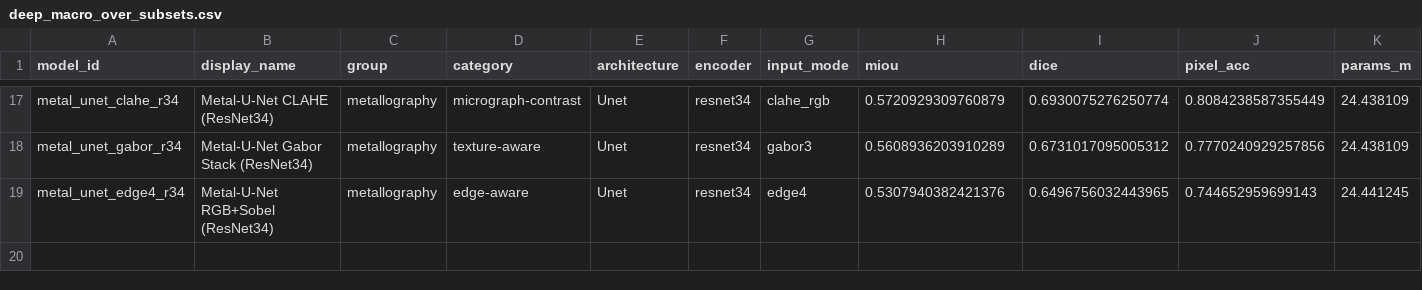
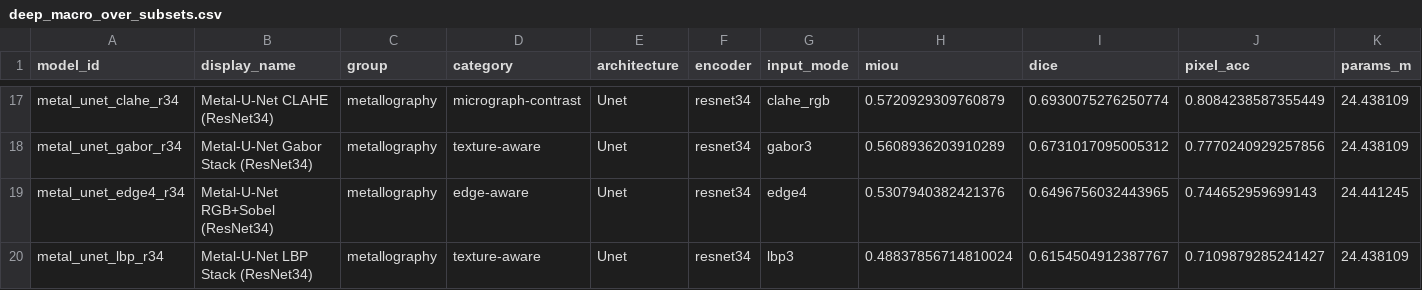
Before and after one commit to scientific-computing-user/amam-benchmark-site, a CSV file: repro/results/deep_survey/deep_macro_over_subsets.csv, drawn as a sheet; only a part is shown, gaps mark what is left out; rows hold the shown columns only; the diff names each change by its address in the sheet, - before the commit and + after, or states it on an @@ line.

```diff
--- a/repro/results/deep_survey/deep_macro_over_subsets.csv
+++ b/repro/results/deep_survey/deep_macro_over_subsets.csv
+row 20: metal_unet_lbp_r34 | Metal-U-Net LBP Stack (ResNet34) | metallography | texture-aware | Unet | resnet34 | lbp3 | 0.48837856714810024 | 0.6154504912387767 | 0.7109879285241427 | 24.438109
```
Also changed, not shown: repro/results/deep_survey/deep_metallography_summary.csv, repro/results/deep_survey/deep_per_subset.csv, 4 other files.
